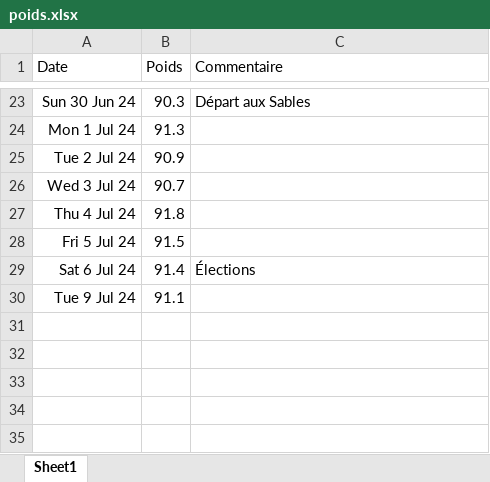
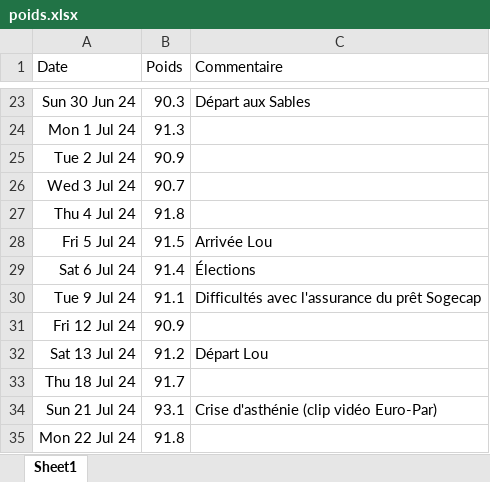
Before and after one commit to lucbouge/Perso_Poids, an Excel workbook: Data/poids.xlsx, sheet Sheet1, drawn as a sheet; only a part is shown, gaps mark what is left out; values as stored, in another font and other column widths than the file's, no borders; the diff names each change by its address in the sheet, - before the commit and + after, or states it on an @@ line.

```diff
--- a/Data/poids.xlsx (sheet Sheet1)
+++ b/Data/poids.xlsx (sheet Sheet1)
-C28 (Commentaire): (empty)
+C28 (Commentaire): Arrivée Lou
-C30 (Commentaire): (empty)
+C30 (Commentaire): Difficultés avec l'assurance du prêt Sogecap
+row 31: Fri 12 Jul 24 | 90.9
+row 32: Sat 13 Jul 24 | 91.2 | Départ Lou
+row 33: Thu 18 Jul 24 | 91.7
+row 34: Sun 21 Jul 24 | 93.1 | Crise d'asthénie (clip vidéo Euro-Par)
+row 35: Mon 22 Jul 24 | 91.8
```
Also changed, not shown: 1 other file.
